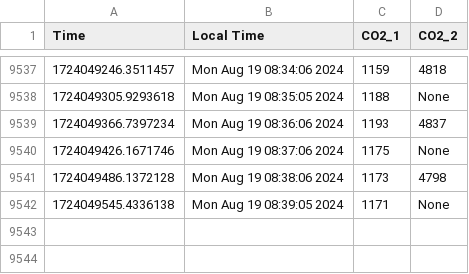
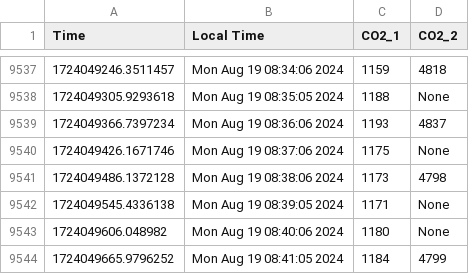
Before and after one commit to uwenji/BiolabSensors, a CSV file: data/co2.csv, drawn as a sheet; only a part is shown, gaps mark what is left out.

```diff
--- a/data/co2.csv
+++ b/data/co2.csv
@@ -28624 +28624,7 @@ Time,Local Time,CO2_1,CO2_2
 "
+1724049606.048982,Mon Aug 19 08:40:06 2024,"1180
+","None
+"
+1724049665.9796252,Mon Aug 19 08:41:05 2024,"1184
+","4799
+"
```
Also changed, not shown: data/co2_cleaned.csv.
